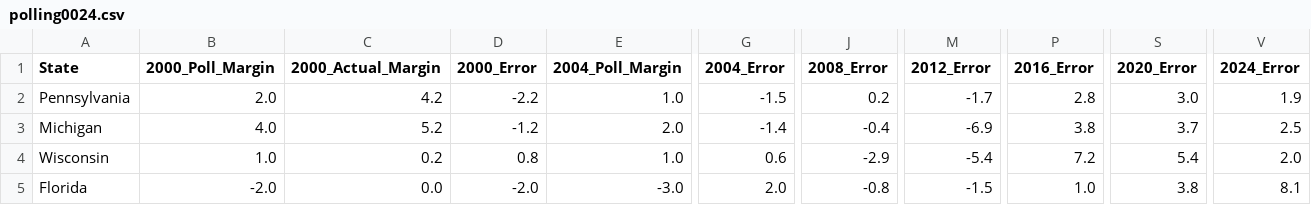
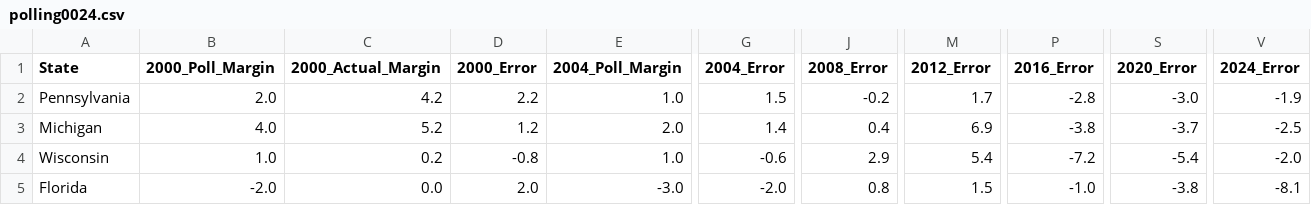
Before and after one commit to t0lg-a/physics-demo, a CSV file: polling0024.csv, drawn as a sheet; only a part is shown, gaps mark what is left out; the diff covers the shown part only; the diff names each change by its address in the sheet, - before the commit and + after, or states it on an @@ line.

```diff
--- a/polling0024.csv
+++ b/polling0024.csv
-D2 (2000_Error): -2.2
+D2 (2000_Error): 2.2
-G2 (2004_Error): -1.5
+G2 (2004_Error): 1.5
-J2 (2008_Error): 0.2
+J2 (2008_Error): -0.2
-M2 (2012_Error): -1.7
+M2 (2012_Error): 1.7
-P2 (2016_Error): 2.8
+P2 (2016_Error): -2.8
-S2 (2020_Error): 3.0
+S2 (2020_Error): -3.0
-V2 (2024_Error): 1.9
+V2 (2024_Error): -1.9
-D3 (2000_Error): -1.2
+D3 (2000_Error): 1.2
-G3 (2004_Error): -1.4
+G3 (2004_Error): 1.4
-J3 (2008_Error): -0.4
+J3 (2008_Error): 0.4
-M3 (2012_Error): -6.9
+M3 (2012_Error): 6.9
-P3 (2016_Error): 3.8
+P3 (2016_Error): -3.8
-S3 (2020_Error): 3.7
+S3 (2020_Error): -3.7
-V3 (2024_Error): 2.5
+V3 (2024_Error): -2.5
-D4 (2000_Error): 0.8
+D4 (2000_Error): -0.8
-G4 (2004_Error): 0.6
+G4 (2004_Error): -0.6
-J4 (2008_Error): -2.9
+J4 (2008_Error): 2.9
-M4 (2012_Error): -5.4
+M4 (2012_Error): 5.4
-P4 (2016_Error): 7.2
+P4 (2016_Error): -7.2
-S4 (2020_Error): 5.4
+S4 (2020_Error): -5.4
-V4 (2024_Error): 2.0
+V4 (2024_Error): -2.0
-D5 (2000_Error): -2.0
+D5 (2000_Error): 2.0
-G5 (2004_Error): 2.0
+G5 (2004_Error): -2.0
-J5 (2008_Error): -0.8
+J5 (2008_Error): 0.8
-M5 (2012_Error): -1.5
+M5 (2012_Error): 1.5
-P5 (2016_Error): 1.0
+P5 (2016_Error): -1.0
-S5 (2020_Error): 3.8
+S5 (2020_Error): -3.8
-V5 (2024_Error): 8.1
+V5 (2024_Error): -8.1
```
Also changed, not shown: 55 edited cells elsewhere in this file, 1 other file.
